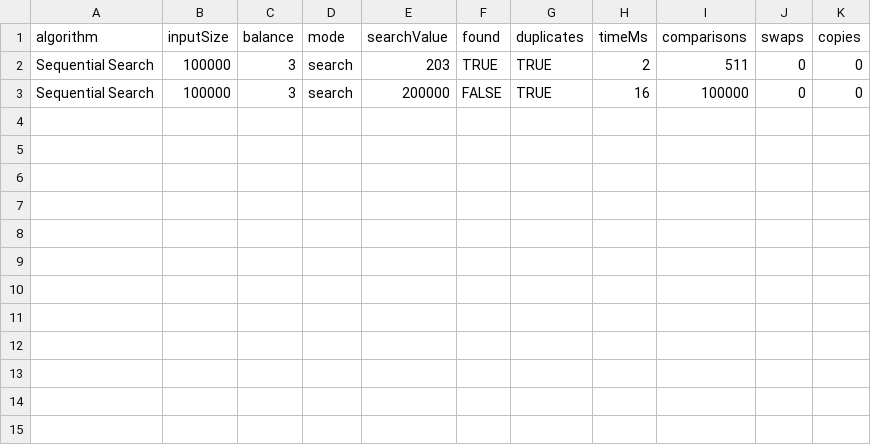
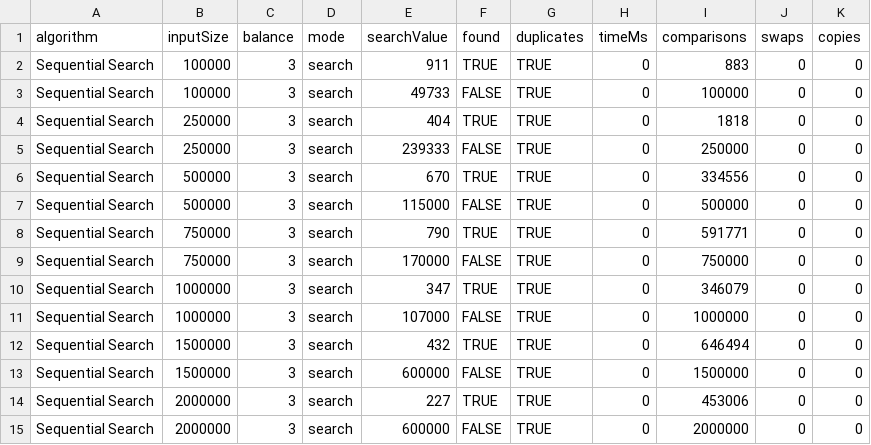
Before and after one commit to cmoorer0/cs203-project2, a CSV file: sequentialsearch_results.csv, drawn as a sheet.

```diff
--- a/sequentialsearch_results.csv
+++ b/sequentialsearch_results.csv
@@ -1,3 +1,15 @@
 algorithm,inputSize,balance,mode,searchValue,found,duplicates, timeMs,comparisons,swaps,copies
-Sequential Search,100000,3,search,203,TRUE,TRUE,2,511,0,0
-Sequential Search,100000,3,search,200000,FALSE,TRUE,16,100000,0,0
+Sequential Search,100000,3,search,911,TRUE,TRUE,0,883,0,0
+Sequential Search,100000,3,search,49733,FALSE,TRUE,0,100000,0,0
+Sequential Search,250000,3,search,404,TRUE,TRUE,0,1818,0,0
+Sequential Search,250000,3,search,239333,FALSE,TRUE,0,250000,0,0
+Sequential Search,500000,3,search,670,TRUE,TRUE,0,334556,0,0
+Sequential Search,500000,3,search,115000,FALSE,TRUE,0,500000,0,0
+Sequential Search,750000,3,search,790,TRUE,TRUE,0,591771,0,0
+Sequential Search,750000,3,search,170000,FALSE,TRUE,0,750000,0,0
+Sequential Search,1000000,3,search,347,TRUE,TRUE,0,346079,0,0
+Sequential Search,1000000,3,search,107000,FALSE,TRUE,0,1000000,0,0
+Sequential Search,1500000,3,search,432,TRUE,TRUE,0,646494,0,0
+Sequential Search,1500000,3,search,600000,FALSE,TRUE,0,1500000,0,0
+Sequential Search,2000000,3,search,227,TRUE,TRUE,0,453006,0,0
+Sequential Search,2000000,3,search,600000,FALSE,TRUE,0,2000000,0,0
```
Also changed, not shown: optimizedbubblesort_results.csv, quicksortlomuto_results.csv, 16 other files.
